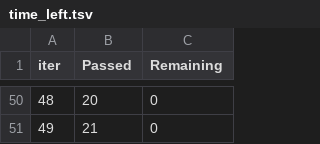
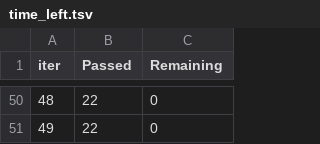
Before and after one commit to jfrog/JFrogMLExamples, a TSV file: frogMLExample/catboost_info/time_left.tsv, drawn as a sheet; only a part is shown, gaps mark what is left out; the diff covers the shown part only.

```diff
--- a/frogMLExample/catboost_info/time_left.tsv
+++ b/frogMLExample/catboost_info/time_left.tsv
@@ -50,2 +50,2 @@ iter	Passed	Remaining
-48	20	0
-49	21	0
+48	22	0
+49	22	0
```
Also changed, not shown: 82 edited cells elsewhere in this file, 4 other files.
